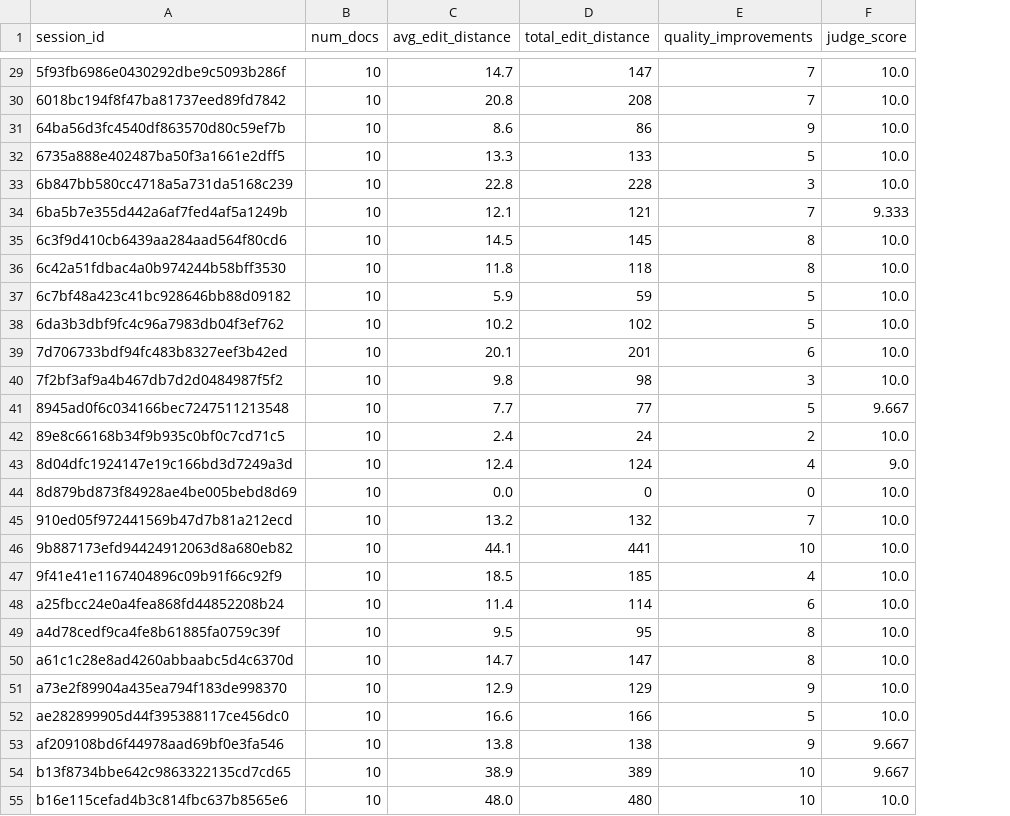
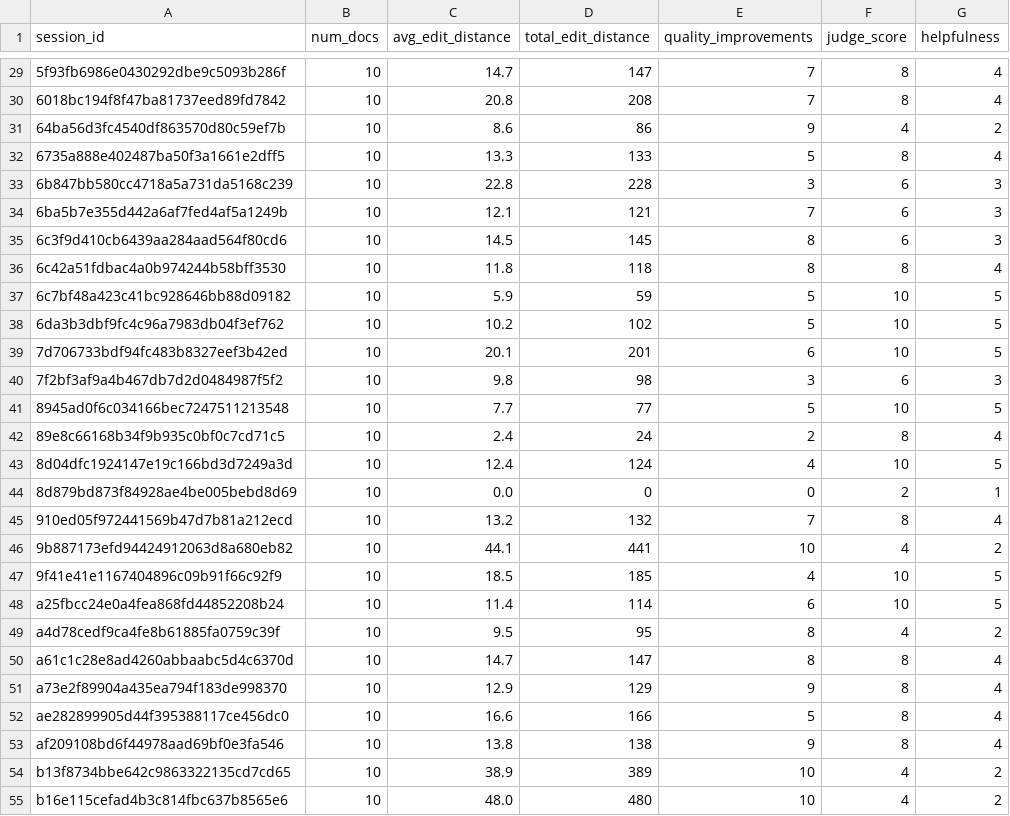
Before and after one commit to Visual-Intelligence-UMN/Ink-Pulse, a CSV file: static/dataset/halie_summarization/session.csv, drawn as a sheet; only a part is shown, gaps mark what is left out; the diff covers the shown part only; the diff names each change by its address in the sheet, - before the commit and + after, or states it on an @@ line.

```diff
--- a/static/dataset/halie_summarization/session.csv
+++ b/static/dataset/halie_summarization/session.csv
+column G (helpfulness), rows 29-55: 4 | 4 | 2 | 4 | 3 | 3 | 3 | 4 | 5 | 5 | 5 | 3 | 5 | 4 | 5 | 1 | 4 | 2 | 5 | 5 | 2 | 4 | 4 | 4 | 4 | 2 | 2
-F29:F30 (judge_score): 10.0
+F29:F30 (judge_score): 8
-F31 (judge_score): 10.0
+F31 (judge_score): 4
-F32 (judge_score): 10.0
+F32 (judge_score): 8
-F33 (judge_score): 10.0
+F33 (judge_score): 6
-F34 (judge_score): 9.333
+F34 (judge_score): 6
-F35 (judge_score): 10.0
+F35 (judge_score): 6
-F36 (judge_score): 10.0
+F36 (judge_score): 8
-F37:F39 (judge_score): 10.0
+F37:F39 (judge_score): 10
-F40 (judge_score): 10.0
+F40 (judge_score): 6
-F41 (judge_score): 9.667
+F41 (judge_score): 10
-F42 (judge_score): 10.0
+F42 (judge_score): 8
-F43 (judge_score): 9.0
+F43 (judge_score): 10
-F44 (judge_score): 10.0
+F44 (judge_score): 2
-F45 (judge_score): 10.0
+F45 (judge_score): 8
-F46 (judge_score): 10.0
+F46 (judge_score): 4
-F47:F48 (judge_score): 10.0
+F47:F48 (judge_score): 10
-F49 (judge_score): 10.0
+F49 (judge_score): 4
-F50:F52 (judge_score): 10.0
+F50:F52 (judge_score): 8
-F53 (judge_score): 9.667
+F53 (judge_score): 8
-F54 (judge_score): 9.667
+F54 (judge_score): 4
-F55 (judge_score): 10.0
+F55 (judge_score): 4
```
Also changed, not shown: 53 edited cells elsewhere in this file, static/dataset/halie_metaphor/session.csv, 3 other files.
